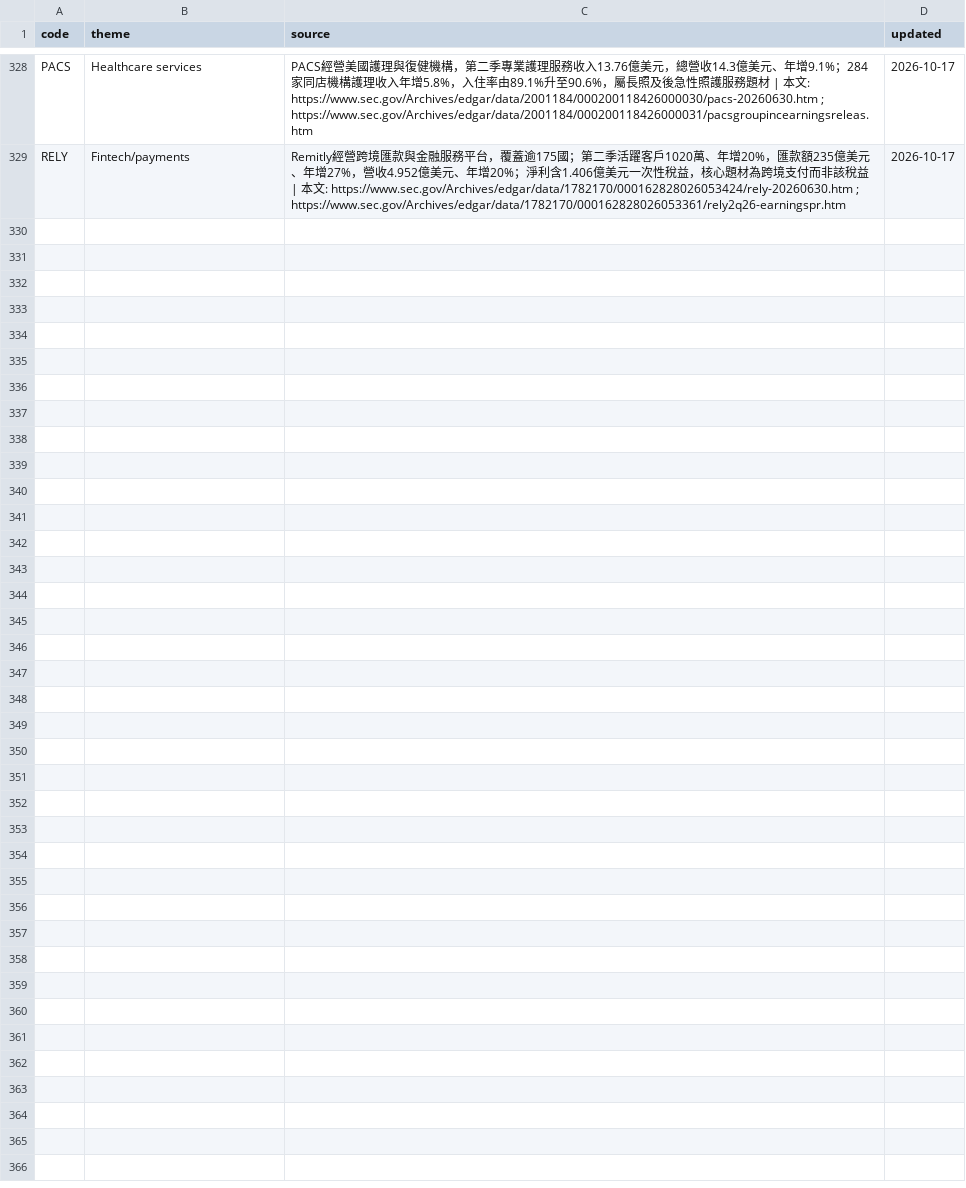
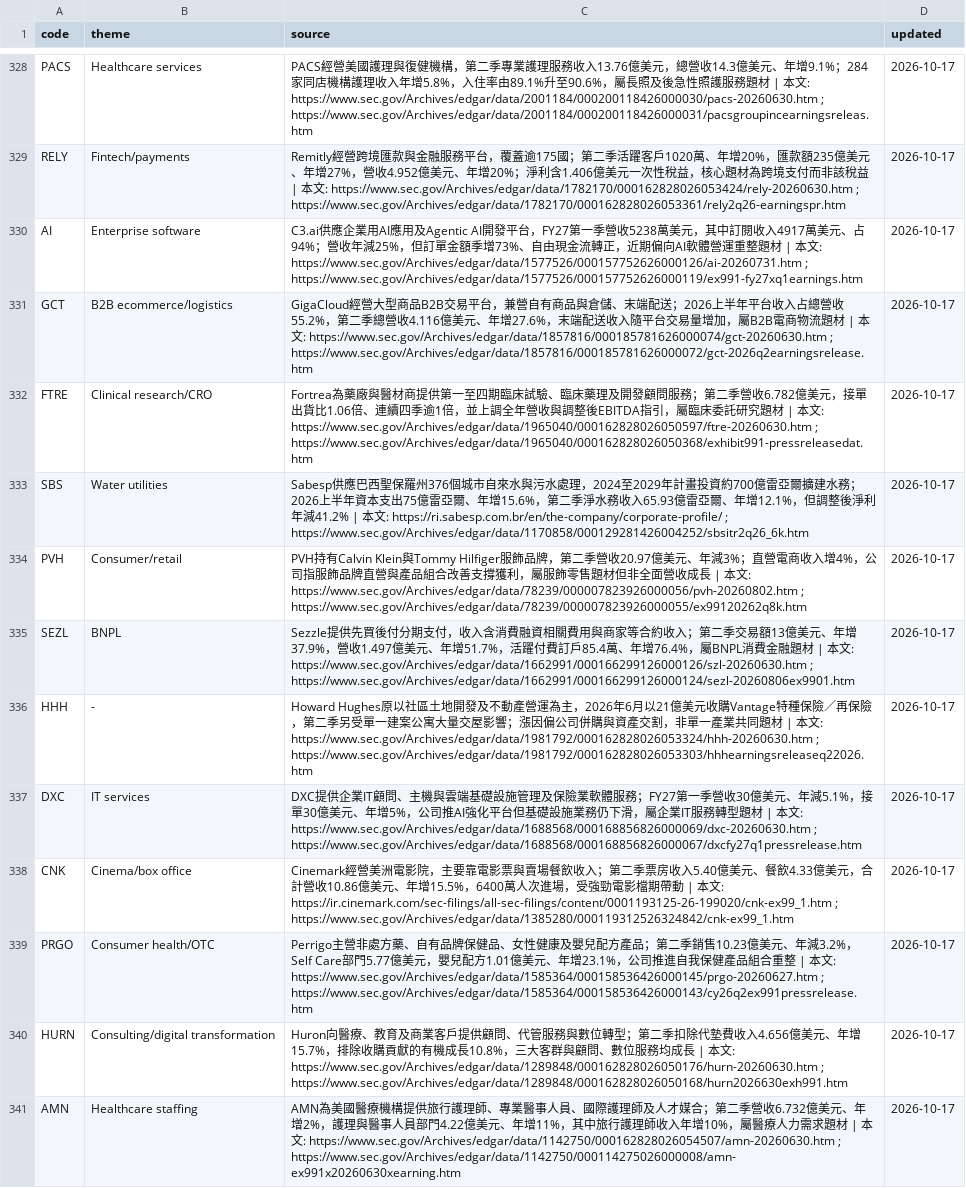
Before and after one commit to wesley314789/tw-momentum, a CSV file: data/us_theme_overrides.csv, drawn as a sheet; only a part is shown, gaps mark what is left out.

Commit message:
us themes: review 12 additional momentum stocks from filings

```diff
--- a/data/us_theme_overrides.csv
+++ b/data/us_theme_overrides.csv
@@ -329 +329,13 @@ PACS,Healthcare services,PACS經營美國護理與復健機構，第二季專業
 RELY,Fintech/payments,Remitly經營跨境匯款與金融服務平台，覆蓋逾175國；第二季活躍客戶1020萬、年增20%，匯款額235億美元、年增27%，營收4.952億美元、年增20%；淨利含1.406億美元一次性稅益，核心題材為跨境支付而非該稅益 | 本文: https://www.sec.gov/Archives/edgar/data/1782170/000162828026053424/rely-20260630.htm ; https://www.sec.gov/Archives/edgar/data/1782170/000162828026053361/rely2q26-earningspr.htm,2026-10-17
+AI,Enterprise software,C3.ai供應企業用AI應用及Agentic AI開發平台，FY27第一季營收5238萬美元，其中訂閱收入4917萬美元、占94%；營收年減25%，但訂單金額季增73%、自由現金流轉正，近期偏向AI軟體營運重整題材 | 本文: https://www.sec.gov/Archives/edgar/data/1577526/000157752626000126/ai-20260731.htm ; https://www.sec.gov/Archives/edgar/data/1577526/000157752626000119/ex991-fy27xq1earnings.htm,2026-10-17
+GCT,B2B ecommerce/logistics,GigaCloud經營大型商品B2B交易平台，兼營自有商品與倉儲、末端配送；2026上半年平台收入占總營收55.2%，第二季總營收4.116億美元、年增27.6%，末端配送收入隨平台交易量增加，屬B2B電商物流題材 | 本文: https://www.sec.gov/Archives/edgar/data/1857816/000185781626000074/gct-20260630.htm ; https://www.sec.gov/Archives/edgar/data/1857816/000185781626000072/gct-2026q2earningsrelease.htm,2026-10-17
+FTRE,Clinical research/CRO,Fortrea為藥廠與醫材商提供第一至四期臨床試驗、臨床藥理及開發顧問服務；第二季營收6.782億美元，接單出貨比1.06倍、連續四季逾1倍，並上調全年營收與調整後EBITDA指引，屬臨床委託研究題材 | 本文: https://www.sec.gov/Archives/edgar/data/1965040/000162828026050597/ftre-20260630.htm ; https://www.sec.gov/Archives/edgar/data/1965040/000162828026050368/exhibit991-pressreleasedat.htm,2026-10-17
+SBS,Water utilities,Sabesp供應巴西聖保羅州376個城市自來水與污水處理，2024至2029年計畫投資約700億雷亞爾擴建水務；2026上半年資本支出75億雷亞爾、年增15.6%，第二季淨水務收入65.93億雷亞爾、年增12.1%，但調整後淨利年減41.2% | 本文: https://ri.sabesp.com.br/en/the-company/corporate-profile/ ; https://www.sec.gov/Archives/edgar/data/1170858/000129281426004252/sbsitr2q26_6k.htm,2026-10-17
+PVH,Consumer/retail,PVH持有Calvin Klein與Tommy Hilfiger服飾品牌，第二季營收20.97億美元、年減3%；直營電商收入增4%，公司指服飾品牌直營與產品組合改善支撐獲利，屬服飾零售題材但非全面營收成長 | 本文: https://www.sec.gov/Archives/edgar/data/78239/000007823926000056/pvh-20260802.htm ; https://www.sec.gov/Archives/edgar/data/78239/000007823926000055/ex99120262q8k.htm,2026-10-17
+SEZL,BNPL,Sezzle提供先買後付分期支付，收入含消費融資相關費用與商家等合約收入；第二季交易額13億美元、年增37.9%，營收1.497億美元、年增51.7%，活躍付費訂戶85.4萬、年增76.4%，屬BNPL消費金融題材 | 本文: https://www.sec.gov/Archives/edgar/data/1662991/000166299126000126/szl-20260630.htm ; https://www.sec.gov/Archives/edgar/data/1662991/000166299126000124/sezl-20260806ex9901.htm,2026-10-17
+HHH,-,Howard Hughes原以社區土地開發及不動產營運為主，2026年6月以21億美元收購Vantage特種保險／再保險，第二季另受單一建案公寓大量交屋影響；漲因偏公司併購與資產交割，非單一產業共同題材 | 本文: https://www.sec.gov/Archives/edgar/data/1981792/000162828026053324/hhh-20260630.htm ; https://www.sec.gov/Archives/edgar/data/1981792/000162828026053303/hhhearningsreleaseq22026.htm,2026-10-17
+DXC,IT services,DXC提供企業IT顧問、主機與雲端基礎設施管理及保險業軟體服務；FY27第一季營收30億美元、年減5.1%，接單30億美元、年增5%，公司推AI強化平台但基礎設施業務仍下滑，屬企業IT服務轉型題材 | 本文: https://www.sec.gov/Archives/edgar/data/1688568/000168856826000069/dxc-20260630.htm ; https://www.sec.gov/Archives/edgar/data/1688568/000168856826000067/dxcfy27q1pressrelease.htm,2026-10-17
+CNK,Cinema/box office,Cinemark經營美洲電影院，主要靠電影票與賣場餐飲收入；第二季票房收入5.40億美元、餐飲4.33億美元，合計營收10.86億美元、年增15.5%，6400萬人次進場，受強勁電影檔期帶動 | 本文: https://ir.cinemark.com/sec-filings/all-sec-filings/content/0001193125-26-199020/cnk-ex99_1.htm ; https://www.sec.gov/Archives/edgar/data/1385280/000119312526324842/cnk-ex99_1.htm,2026-10-17
+PRGO,Consumer health/OTC,Perrigo主營非處方藥、自有品牌保健品、女性健康及嬰兒配方產品；第二季銷售10.23億美元、年減3.2%，Self Care部門5.77億美元，嬰兒配方1.01億美元、年增23.1%，公司推進自我保健產品組合重整 | 本文: https://www.sec.gov/Archives/edgar/data/1585364/000158536426000145/prgo-20260627.htm ; https://www.sec.gov/Archives/edgar/data/1585364/000158536426000143/cy26q2ex991pressrelease.htm,2026-10-17
+HURN,Consulting/digital transformation,Huron向醫療、教育及商業客戶提供顧問、代管服務與數位轉型；第二季扣除代墊費收入4.656億美元、年增15.7%，排除收購貢獻的有機成長10.8%，三大客群與顧問、數位服務均成長 | 本文: https://www.sec.gov/Archives/edgar/data/1289848/000162828026050176/hurn-20260630.htm ; https://www.sec.gov/Archives/edgar/data/1289848/000162828026050168/hurn2026630exh991.htm,2026-10-17
+AMN,Healthcare staffing,AMN為美國醫療機構提供旅行護理師、專業醫事人員、國際護理師及人才媒合；第二季營收6.732億美元、年增2%，護理與醫事人員部門4.22億美元、年增11%，其中旅行護理師收入年增10%，屬醫療人力需求題材 | 本文: https://www.sec.gov/Archives/edgar/data/1142750/000162828026054507/amn-20260630.htm ; https://www.sec.gov/Archives/edgar/data/1142750/000114275026000008/amn-ex991x20260630xearning.htm,2026-10-17
```
